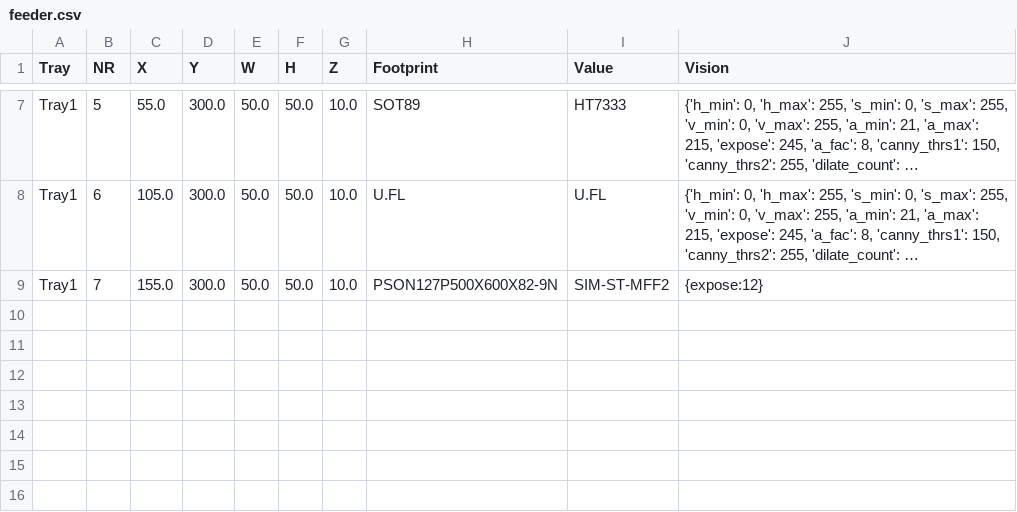
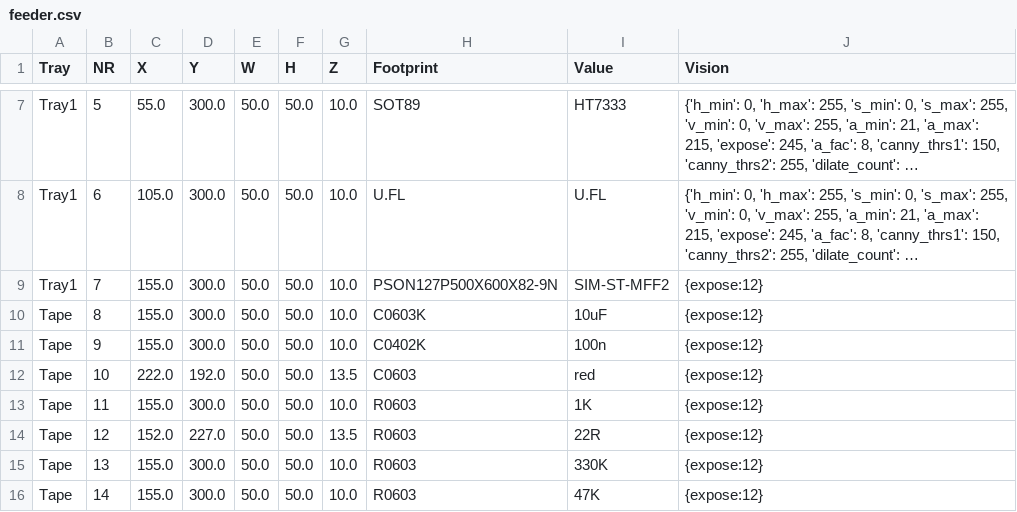
Before and after one commit to noscene/PNP, a CSV file: feeder.csv, drawn as a sheet; only a part is shown, gaps mark what is left out; long unchanged cells end in …; the diff names each change by its address in the sheet, - before the commit and + after, or states it on an @@ line.

Commit message:
tune some parms, Thread add delay
- flip bottom cam
- approx 4,11
- order part list

```diff
--- a/feeder.csv
+++ b/feeder.csv
+row 10: Tape | 8 | 155.0 | 300.0 | 50.0 | 50.0 | 10.0 | C0603K | 10uF | {expose:12}
+row 11: Tape | 9 | 155.0 | 300.0 | 50.0 | 50.0 | 10.0 | C0402K | 100n | {expose:12}
+row 12: Tape | 10 | 222.0 | 192.0 | 50.0 | 50.0 | 13.5 | C0603 | red | {expose:12}
+row 13: Tape | 11 | 155.0 | 300.0 | 50.0 | 50.0 | 10.0 | R0603 | 1K | {expose:12}
+row 14: Tape | 12 | 152.0 | 227.0 | 50.0 | 50.0 | 13.5 | R0603 | 22R | {expose:12}
+row 15: Tape | 13 | 155.0 | 300.0 | 50.0 | 50.0 | 10.0 | R0603 | 330K | {expose:12}
+row 16: Tape | 14 | 155.0 | 300.0 | 50.0 | 50.0 | 10.0 | R0603 | 47K | {expose:12}
```
Also changed, not shown: 6 other files.
